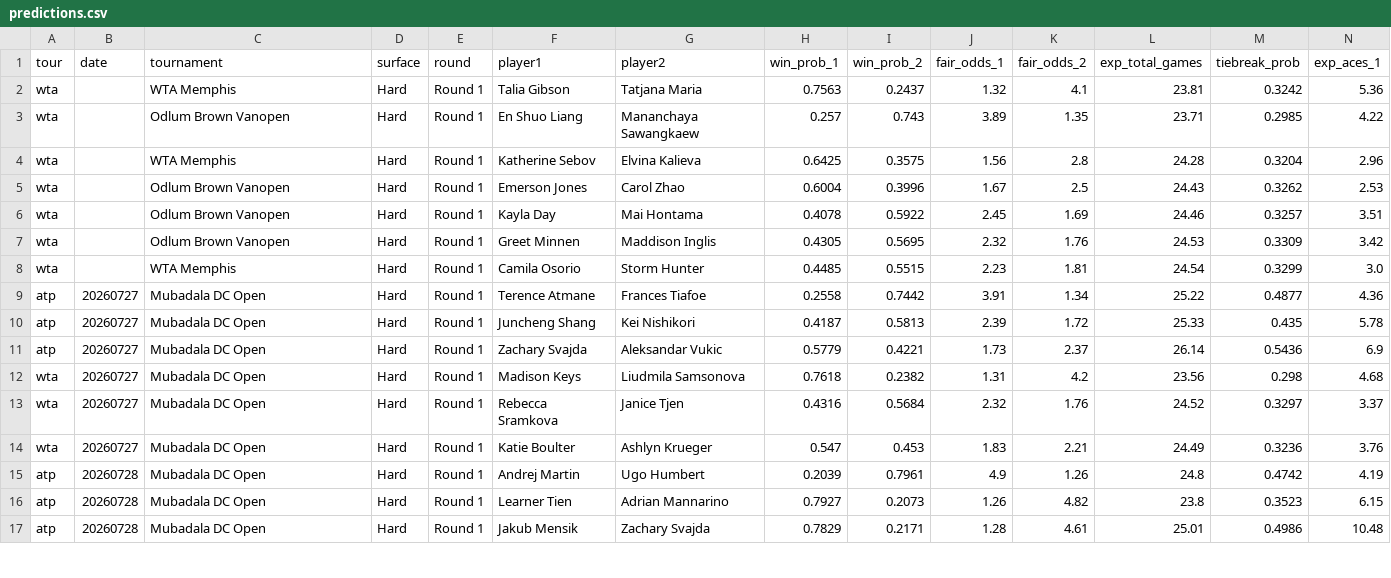
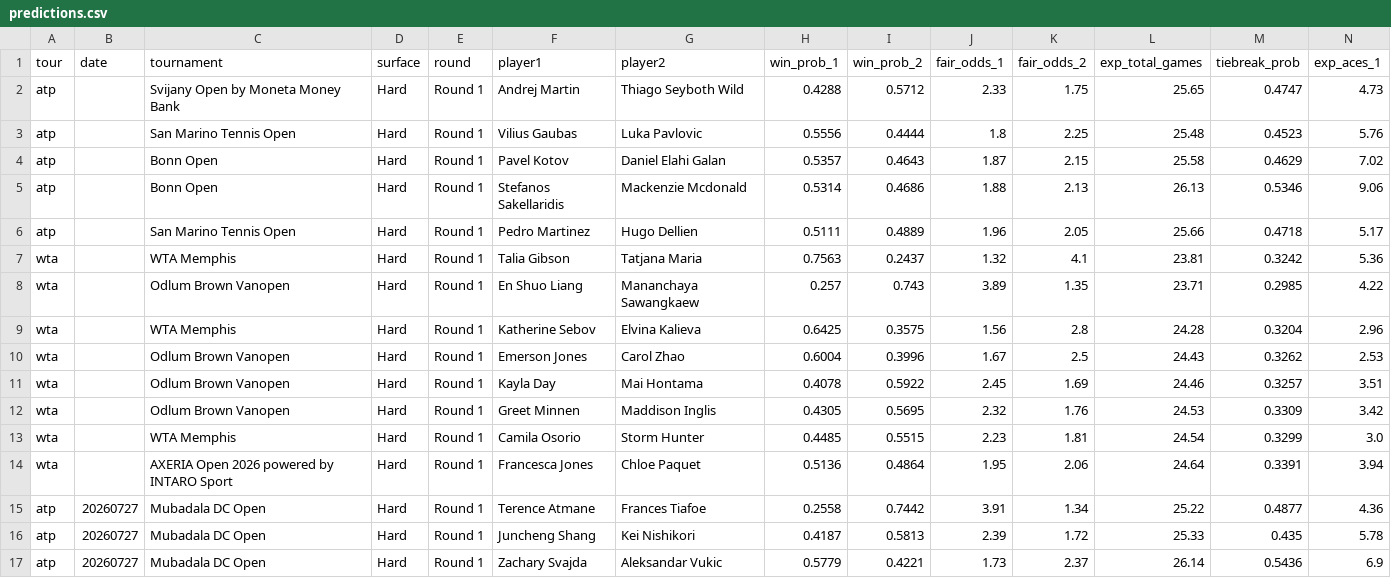
Before and after one commit to DanielTomaro13/Tennis-Modelling, a CSV file: reports/predictions.csv, drawn as a sheet; only a part is shown; the shorter side is filled out with more unchanged rows; rows hold the shown columns only; the diff names each change by its address in the sheet, - before the commit and + after, or states it on an @@ line.

```diff
--- a/reports/predictions.csv
+++ b/reports/predictions.csv
+row 2: atp |  | Svijany Open by Moneta Money Bank | Hard | Round 1 | Andrej Martin | Thiago Seyboth Wild | 0.4288 | 0.5712 | 2.33 | 1.75 | 25.65 | 0.4747 | 4.73
+row 3: atp |  | San Marino Tennis Open | Hard | Round 1 | Vilius Gaubas | Luka Pavlovic | 0.5556 | 0.4444 | 1.8 | 2.25 | 25.48 | 0.4523 | 5.76
+row 4: atp |  | Bonn Open | Hard | Round 1 | Pavel Kotov | Daniel Elahi Galan | 0.5357 | 0.4643 | 1.87 | 2.15 | 25.58 | 0.4629 | 7.02
+row 5: atp |  | Bonn Open | Hard | Round 1 | Stefanos Sakellaridis | Mackenzie Mcdonald | 0.5314 | 0.4686 | 1.88 | 2.13 | 26.13 | 0.5346 | 9.06
+row 6: atp |  | San Marino Tennis Open | Hard | Round 1 | Pedro Martinez | Hugo Dellien | 0.5111 | 0.4889 | 1.96 | 2.05 | 25.66 | 0.4718 | 5.17
+row 14: wta |  | AXERIA Open 2026 powered by INTARO Sport | Hard | Round 1 | Francesca Jones | Chloe Paquet | 0.5136 | 0.4864 | 1.95 | 2.06 | 24.64 | 0.3391 | 3.94
```
Also changed, not shown: 7 other files.
